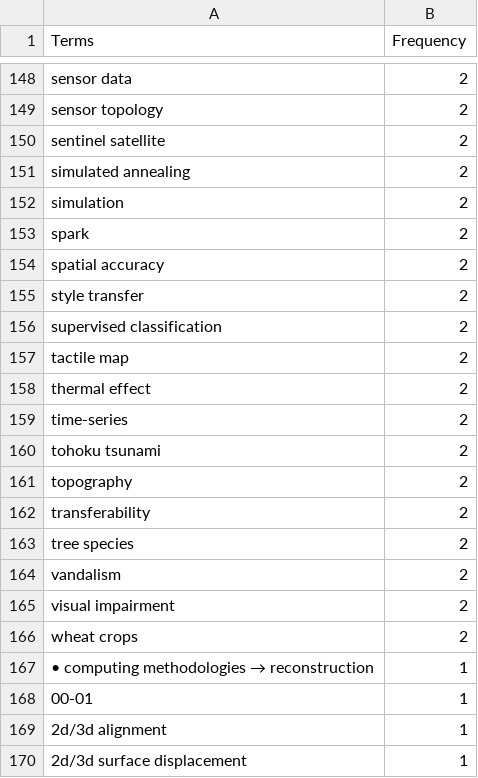
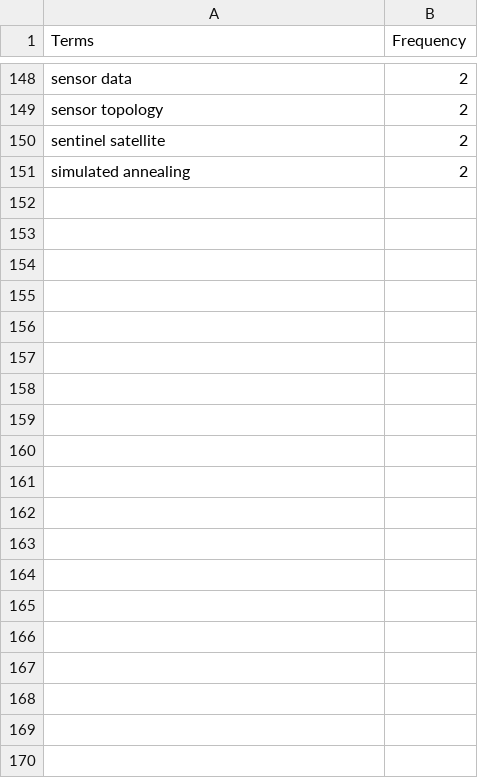
Before and after one commit to umrlastig/LASTIG_publications, a CSV file: data_scopus_de.csv, drawn as a sheet; only a part is shown, gaps mark what is left out; the diff covers the shown part only; the diff names each change by its address in the sheet, - before the commit and + after, or states it on an @@ line.

```diff
--- a/data_scopus_de.csv
+++ b/data_scopus_de.csv
-row 152: simulation | 2
-row 153: spark | 2
-row 154: spatial accuracy | 2
-row 155: style transfer | 2
-row 156: supervised classification | 2
-row 157: tactile map | 2
-row 158: thermal effect | 2
-row 159: time-series | 2
-row 160: tohoku tsunami | 2
-row 161: topography | 2
-row 162: transferability | 2
-row 163: tree species | 2
-row 164: vandalism | 2
-row 165: visual impairment | 2
-row 166: wheat crops | 2
-row 167: • computing methodologies → reconstruction | 1
-row 168: 00-01 | 1
-row 169: 2d/3d alignment | 1
-row 170: 2d/3d surface displacement | 1
```
Also changed, not shown: 81 removed rows elsewhere in this file, data_scopus.csv, data_wos.csv, 7 other files.
